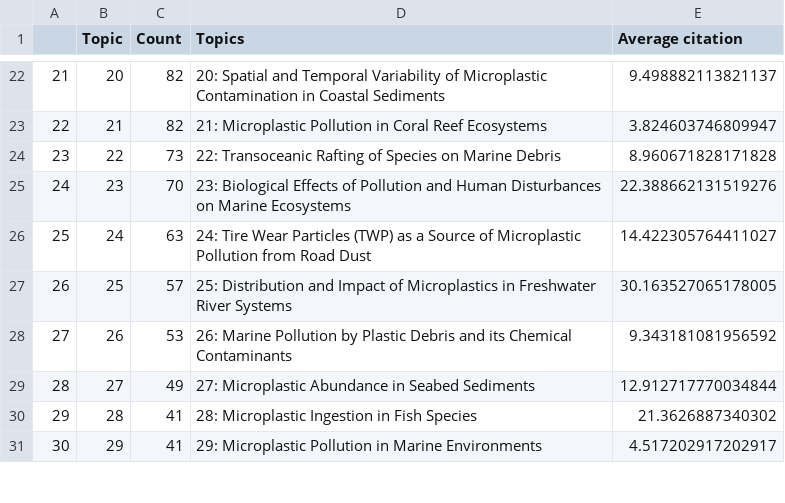
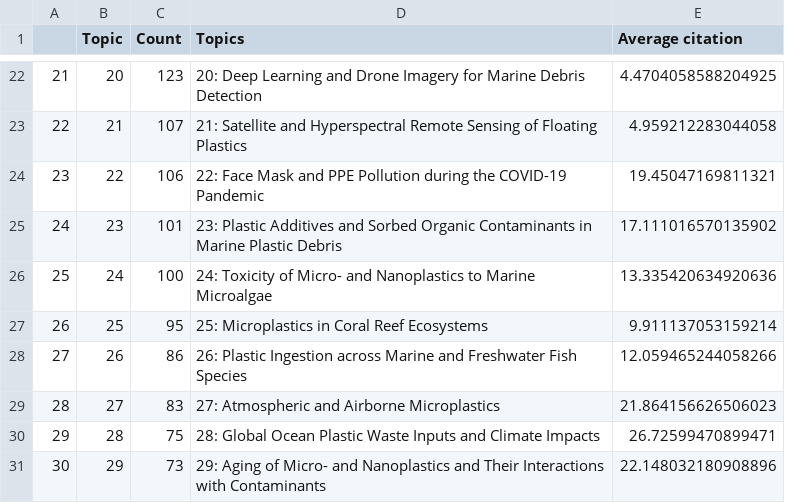
Before and after one commit to henrique-back/mpl_topics, a CSV file: bertopic/preprocessed_data/topic_frequency.csv, drawn as a sheet; only a part is shown, gaps mark what is left out; the diff covers the shown part only.

```diff
--- a/bertopic/preprocessed_data/topic_frequency.csv
+++ b/bertopic/preprocessed_data/topic_frequency.csv
@@ -22,10 +22,10 @@
-21,20,82,20: Spatial and Temporal Variability of Microplastic Contamination in Coastal Sediments,9.498882113821137
-22,21,82,21: Microplastic Pollution in Coral Reef Ecosystems,3.824603746809947
-23,22,73,22: Transoceanic Rafting of Species on Marine Debris,8.960671828171828
-24,23,70,23: Biological Effects of Pollution and Human Disturbances on Marine Ecosystems,22.388662131519276
-25,24,63,24: Tire Wear Particles (TWP) as a Source of Microplastic Pollution from Road Dust,14.422305764411027
-26,25,57,25: Distribution and Impact of Microplastics in Freshwater River Systems,30.163527065178005
-27,26,53,26: Marine Pollution by Plastic Debris and its Chemical Contaminants,9.343181081956592
-28,27,49,27: Microplastic Abundance in Seabed Sediments,12.912717770034844
-29,28,41,28: Microplastic Ingestion in Fish Species,21.3626887340302
-30,29,41,29: Microplastic Pollution in Marine Environments,4.517202917202917
+21,20,123,20: Deep Learning and Drone Imagery for Marine Debris Detection,4.4704058588204925
+22,21,107,21: Satellite and Hyperspectral Remote Sensing of Floating Plastics,4.959212283044058
+23,22,106,22: Face Mask and PPE Pollution during the COVID-19 Pandemic,19.45047169811321
+24,23,101,23: Plastic Additives and Sorbed Organic Contaminants in Marine Plastic Debris,17.111016570135902
+25,24,100,24: Toxicity of Micro- and Nanoplastics to Marine Microalgae,13.335420634920636
+26,25,95,25: Microplastics in Coral Reef Ecosystems,9.911137053159214
+27,26,86,26: Plastic Ingestion across Marine and Freshwater Fish Species,12.059465244058266
+28,27,83,27: Atmospheric and Airborne Microplastics,21.864156626506023
+29,28,75,28: Global Ocean Plastic Waste Inputs and Climate Impacts,26.72599470899471
+30,29,73,29: Aging of Micro- and Nanoplastics and Their Interactions with Contaminants,22.148032180908896
```
Also changed, not shown: 87 edited cells elsewhere in this file, NER/fuzzy_error_locations.csv, NER/fuzzy_location_data.csv, 31 other files.
